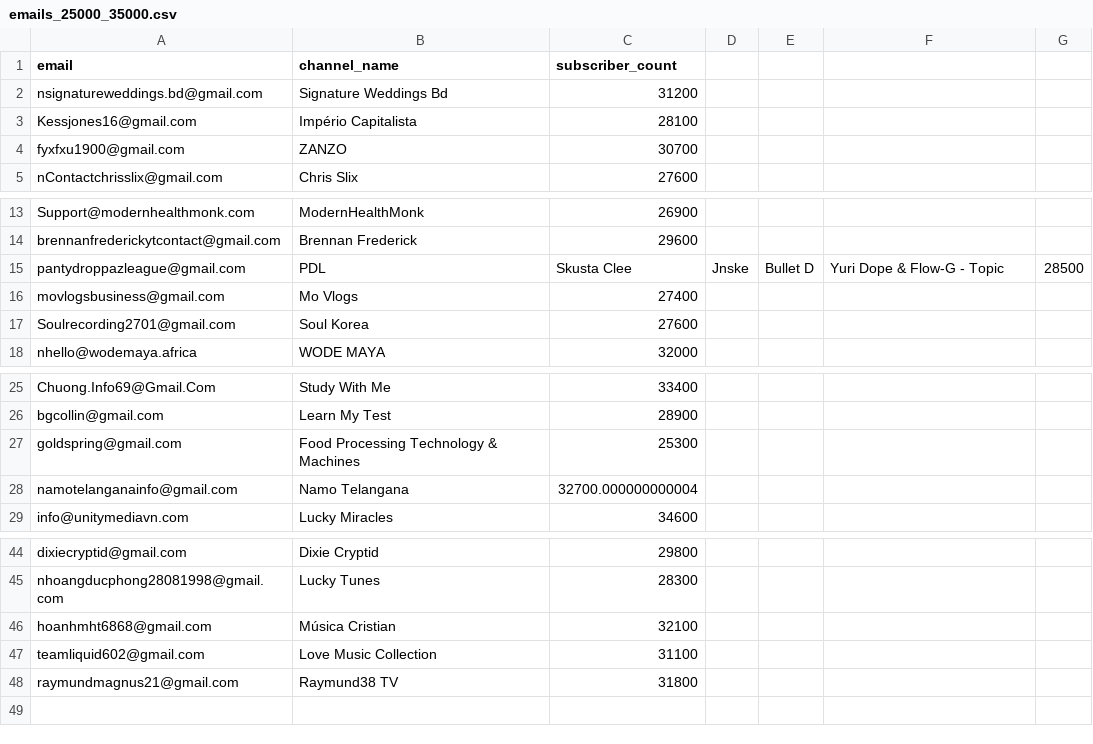
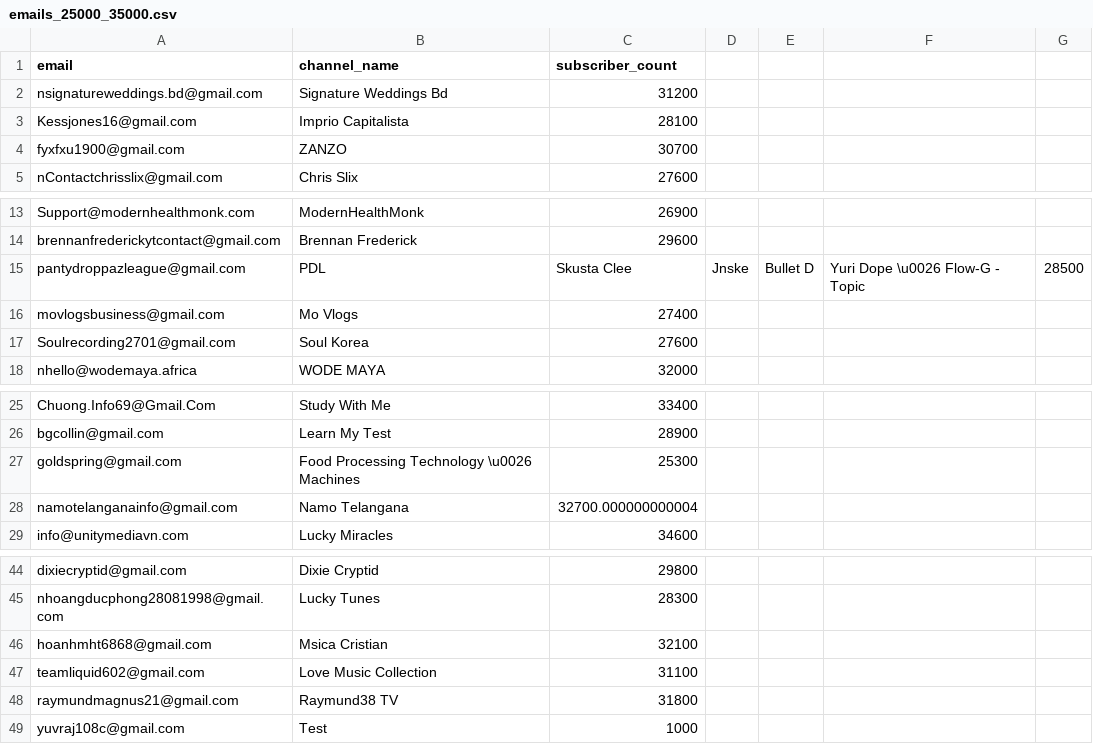
Before and after one commit to mtuub/ytcc, a CSV file: data/emails/emails_25000_35000.csv, drawn as a sheet; only a part is shown, gaps mark what is left out.

```diff
--- a/data/emails/emails_25000_35000.csv
+++ b/data/emails/emails_25000_35000.csv
@@ -2,3 +2,3 @@ email,channel_name,subscriber_count
 nsignatureweddings.bd@gmail.com,Signature Weddings Bd,31200
-Kessjones16@gmail.com,Império Capitalista,28100
+Kessjones16@gmail.com,Imprio Capitalista,28100
 fyxfxu1900@gmail.com,ZANZO,30700
@@ -14,3 +14,3 @@ Support@modernhealthmonk.com,ModernHealthMonk,26900
 brennanfrederickytcontact@gmail.com,Brennan Frederick,29600
-pantydroppazleague@gmail.com,PDL, Skusta Clee, Jnske, Bullet D, Yuri Dope & Flow-G - Topic,28500
+pantydroppazleague@gmail.com,PDL, Skusta Clee, Jnske, Bullet D, Yuri Dope \u0026 Flow-G - Topic,28500
 movlogsbusiness@gmail.com,Mo Vlogs,27400
@@ -26,3 +26,3 @@ Chuong.Info69@Gmail.Com,Study With Me,33400
 bgcollin@gmail.com,Learn My Test,28900
-goldspring@gmail.com,Food Processing Technology & Machines,25300
+goldspring@gmail.com,Food Processing Technology \u0026 Machines,25300
 namotelanganainfo@gmail.com,Namo Telangana,32700.000000000004
@@ -45,4 +45,5 @@ dixiecryptid@gmail.com,Dixie Cryptid,29800
 nhoangducphong28081998@gmail.com,Lucky Tunes,28300
-hoanhmht6868@gmail.com,Música Cristian,32100
+hoanhmht6868@gmail.com,Msica Cristian,32100
 teamliquid602@gmail.com,Love Music Collection,31100
 raymundmagnus21@gmail.com,Raymund38 TV,31800
+yuvraj108c@gmail.com,Test,1000
```
Also changed, not shown: data/emails/emails_35000_50000.csv, 5 other files.
